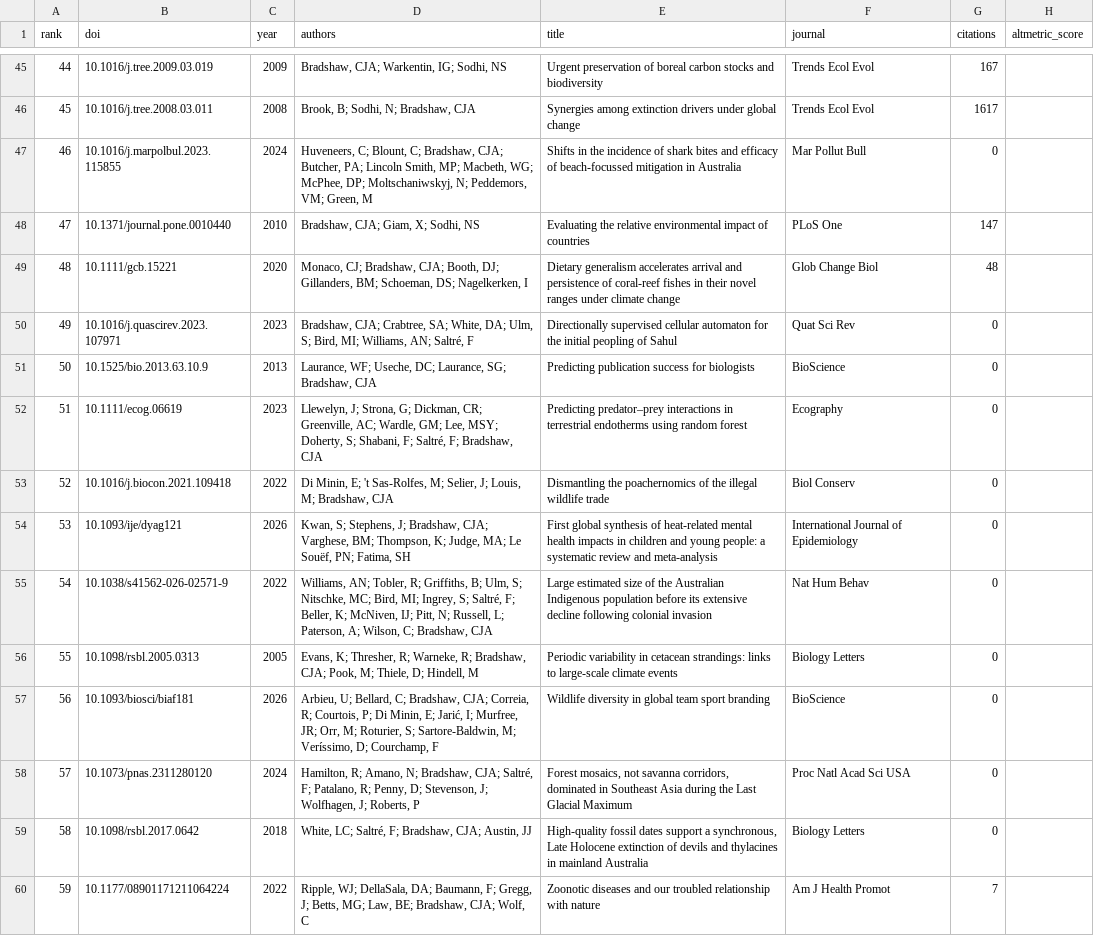
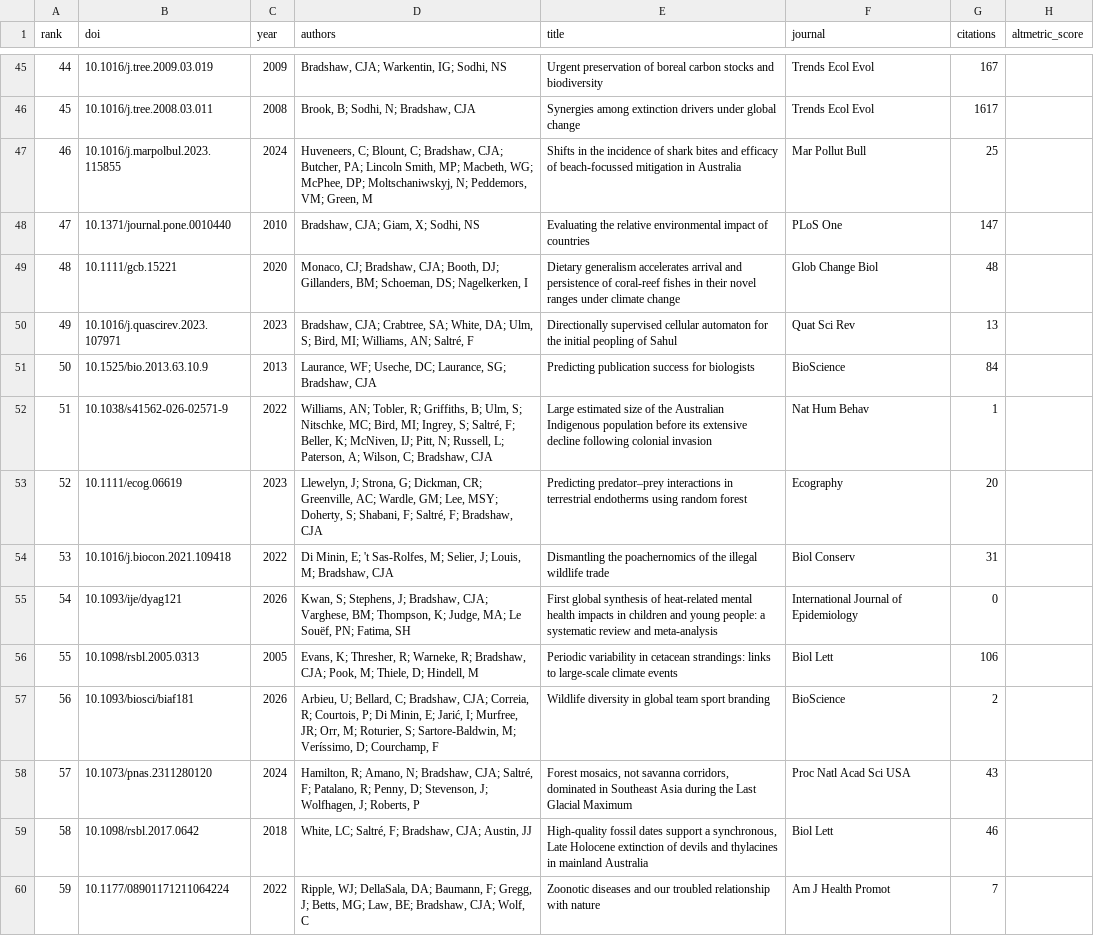
Before and after one commit to cjabradshaw/AltmetricBradshaw, a CSV file: publications.csv, drawn as a sheet; only a part is shown, gaps mark what is left out; the diff covers the shown part only; the diff names each change by its address in the sheet, - before the commit and + after, or states it on an @@ line.

```diff
--- a/publications.csv
+++ b/publications.csv
-G47 (citations): 0
+G47 (citations): 25
-G50 (citations): 0
+G50 (citations): 13
-G51 (citations): 0
+G51 (citations): 84
-B52 (doi): 10.1111/ecog.06619
+B52 (doi): 10.1038/s41562-026-02571-9
-C52 (year): 2023
+C52 (year): 2022
-D52 (authors): Llewelyn, J; Strona, G; Dickman, CR; Greenville, AC; Wardle, GM; Lee, MSY; Doherty, S; Shabani, F; Saltré, F; Bradshaw, CJA
+D52 (authors): Williams, AN; Tobler, R; Griffiths, B; Ulm, S; Nitschke, MC; Bird, MI; Ingrey, S; Saltré, F; Beller, K; McNiven, IJ; Pitt, N; Russell, L; Paterson, A; Wilson, C; Bradshaw, CJA
-E52 (title): Predicting predator–prey interactions in terrestrial endotherms using random forest
+E52 (title): Large estimated size of the Australian Indigenous population before its extensive decline following colonial invasion
-F52 (journal): Ecography
+F52 (journal): Nat Hum Behav
-G52 (citations): 0
+G52 (citations): 1
-B53 (doi): 10.1016/j.biocon.2021.109418
+B53 (doi): 10.1111/ecog.06619
-C53 (year): 2022
+C53 (year): 2023
-D53 (authors): Di Minin, E; 't Sas-Rolfes, M; Selier, J; Louis, M; Bradshaw, CJA
+D53 (authors): Llewelyn, J; Strona, G; Dickman, CR; Greenville, AC; Wardle, GM; Lee, MSY; Doherty, S; Shabani, F; Saltré, F; Bradshaw, CJA
-E53 (title): Dismantling the poachernomics of the illegal wildlife trade
+E53 (title): Predicting predator–prey interactions in terrestrial endotherms using random forest
-F53 (journal): Biol Conserv
+F53 (journal): Ecography
-G53 (citations): 0
+G53 (citations): 20
-B54 (doi): 10.1093/ije/dyag121
+B54 (doi): 10.1016/j.biocon.2021.109418
-C54 (year): 2026
+C54 (year): 2022
-D54 (authors): Kwan, S; Stephens, J; Bradshaw, CJA; Varghese, BM; Thompson, K; Judge, MA; Le Souëf, PN; Fatima, SH
+D54 (authors): Di Minin, E; 't Sas-Rolfes, M; Selier, J; Louis, M; Bradshaw, CJA
-E54 (title): First global synthesis of heat-related mental health impacts in children and young people: a systematic review and meta-analysis
+E54 (title): Dismantling the poachernomics of the illegal wildlife trade
-F54 (journal): International Journal of Epidemiology
+F54 (journal): Biol Conserv
-G54 (citations): 0
+G54 (citations): 31
-B55 (doi): 10.1038/s41562-026-02571-9
+B55 (doi): 10.1093/ije/dyag121
-C55 (year): 2022
+C55 (year): 2026
-D55 (authors): Williams, AN; Tobler, R; Griffiths, B; Ulm, S; Nitschke, MC; Bird, MI; Ingrey, S; Saltré, F; Beller, K; McNiven, IJ; Pitt, N; Russell, L; Paterson, A; Wilson, C; Bradshaw, CJA
+D55 (authors): Kwan, S; Stephens, J; Bradshaw, CJA; Varghese, BM; Thompson, K; Judge, MA; Le Souëf, PN; Fatima, SH
-E55 (title): Large estimated size of the Australian Indigenous population before its extensive decline following colonial invasion
+E55 (title): First global synthesis of heat-related mental health impacts in children and young people: a systematic review and meta-analysis
-F55 (journal): Nat Hum Behav
+F55 (journal): International Journal of Epidemiology
-F56 (journal): Biology Letters
+F56 (journal): Biol Lett
-G56 (citations): 0
+G56 (citations): 106
-G57 (citations): 0
+G57 (citations): 2
-G58 (citations): 0
+G58 (citations): 43
-F59 (journal): Biology Letters
+F59 (journal): Biol Lett
-G59 (citations): 0
+G59 (citations): 46
```
Also changed, not shown: 97 edited cells elsewhere in this file, 1 other file.
